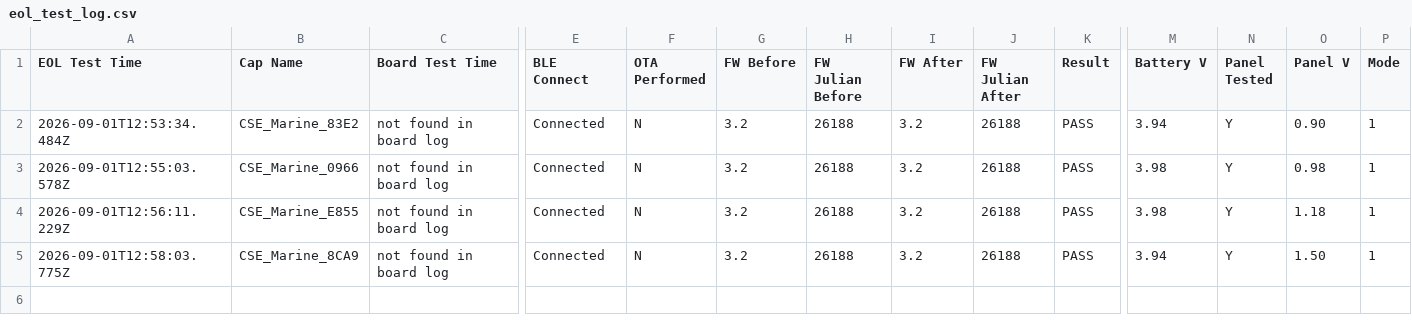
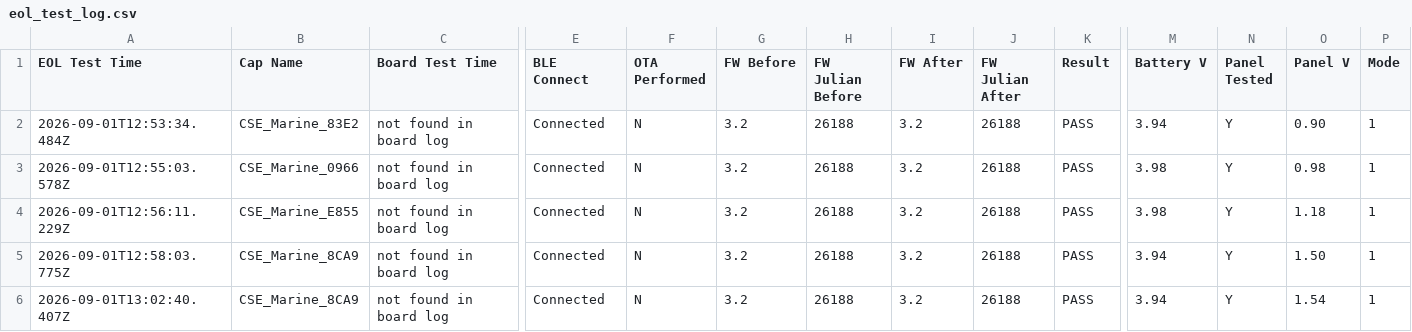
Before and after one commit to gmiedema-cse/cse-log-receiver-, a CSV file: EOL-testing/eol_test_log.csv, drawn as a sheet; only a part is shown, gaps mark what is left out; rows hold the shown columns only; the diff names each change by its address in the sheet, - before the commit and + after, or states it on an @@ line.

Commit message:
Update EOL test log (5 results)

```diff
--- a/EOL-testing/eol_test_log.csv
+++ b/EOL-testing/eol_test_log.csv
+row 6: 2026-09-01T13:02:40.407Z | CSE_Marine_8CA9 | not found in board log | Connected | N | 3.2 | 26188 | 3.2 | 26188 | PASS | 3.94 | Y | 1.54 | 1
```
